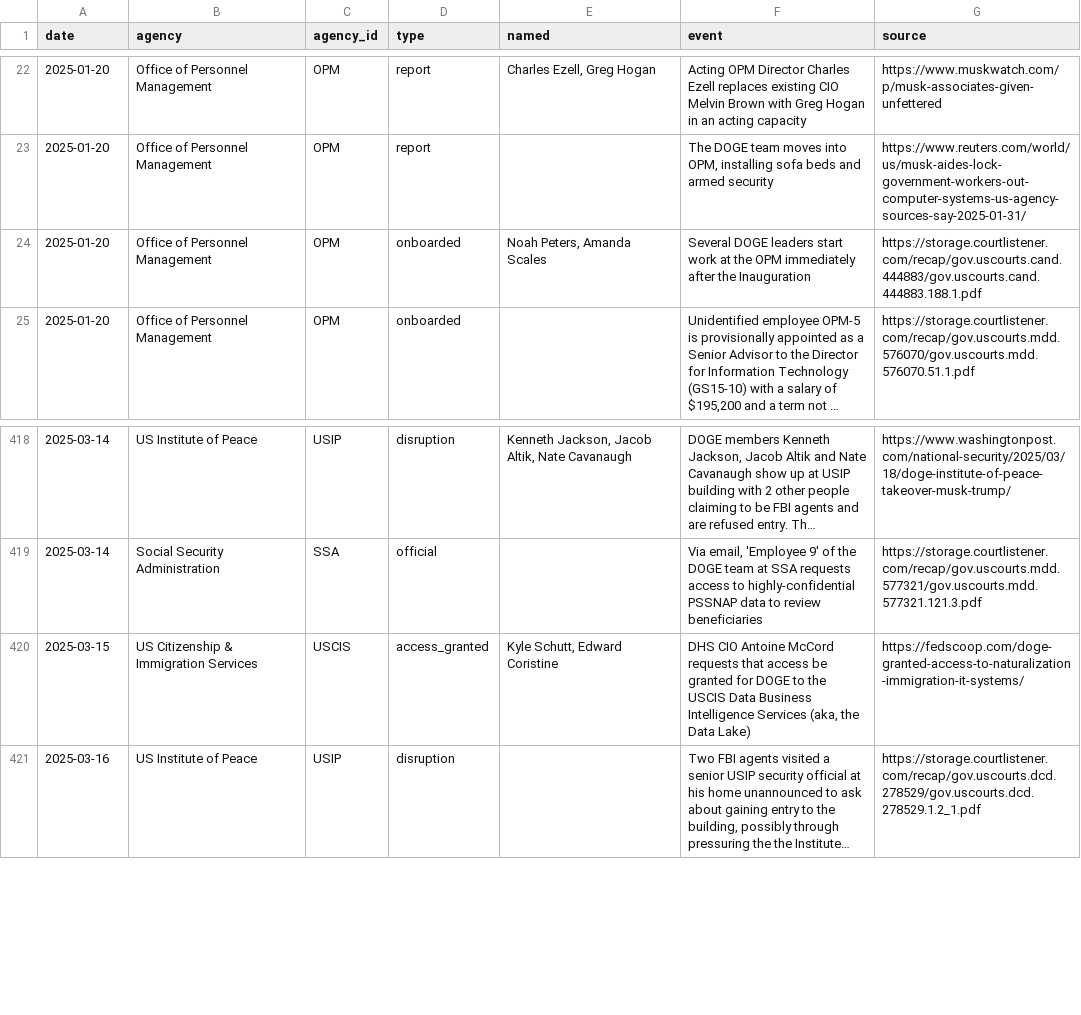
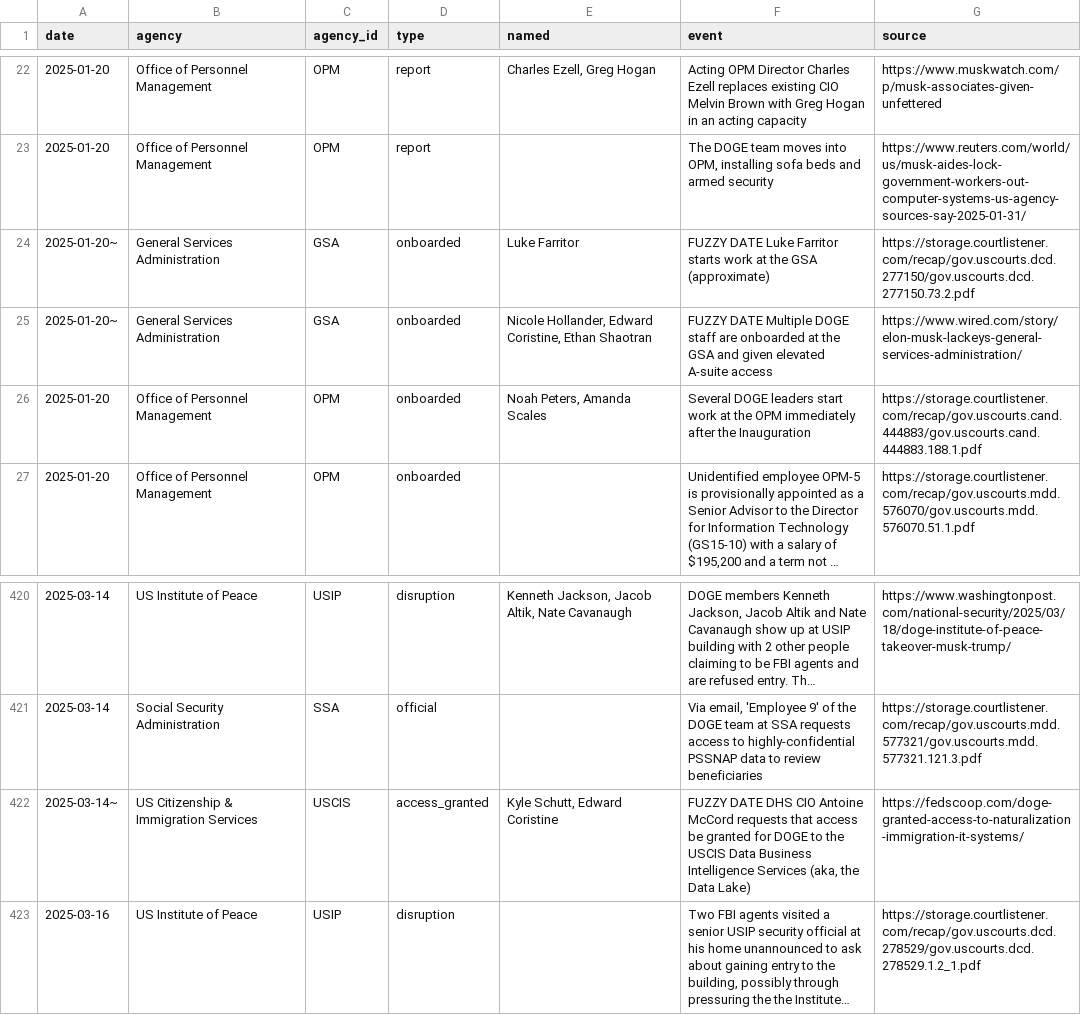
Before and after one commit to harrisj/trump_data, a CSV file: it_modernization/events.csv, drawn as a sheet; only a part is shown, gaps mark what is left out; long unchanged cells end in …; addresses are those after the commit; the diff names each change by its address in the sheet, - before the commit and + after, or states it on an @@ line.

Commit message:
Trying out fuzzy dates

```diff
--- a/it_modernization/events.csv
+++ b/it_modernization/events.csv
+row 24: 2025-01-20~ | General Services Administration | GSA | onboarded | Luke Farritor | FUZZY DATE Luke Farritor starts work at the GSA (approximate) | https://storage.courtlistener.com/recap/gov.uscourts.dcd.277150/gov.uscourts.dcd.277150.73.2.pdf
+row 25: 2025-01-20~ | General Services Administration | GSA | onboarded | Nicole Hollander, Edward Coristine, Ethan Shaotran | FUZZY DATE Multiple DOGE staff are onboarded at the GSA and given elevated A-suite access | https://www.wired.com/story/elon-musk-lackeys-general-services-administration/
-A422 (date): 2025-03-15
+A422 (date): 2025-03-14~
-F422 (event): DHS CIO…
+F422 (event): FUZZY DATE DHS CIO…
```
Also changed, not shown: 8 other files.
